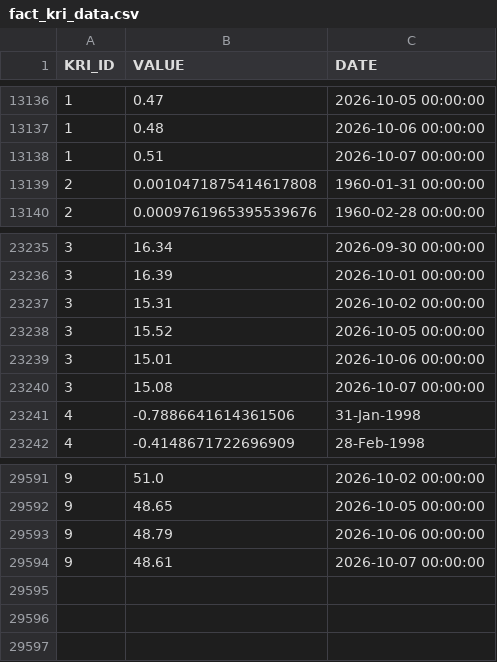
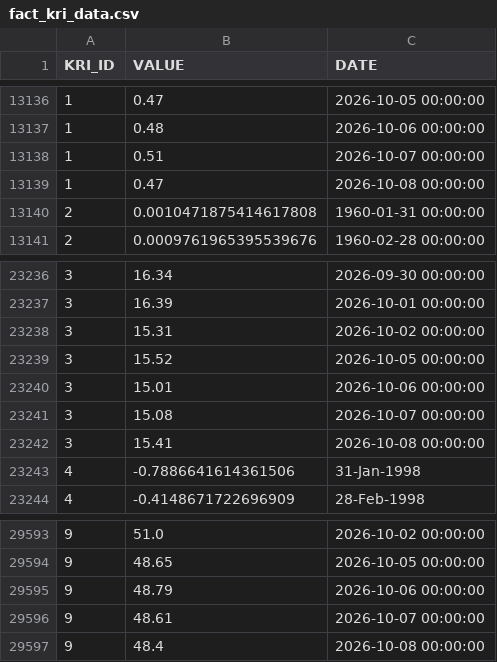
Before and after one commit to russ-john/key_risk_indicators, a CSV file: fact_kri_data.csv, drawn as a sheet; only a part is shown, gaps mark what is left out.

```diff
--- a/fact_kri_data.csv
+++ b/fact_kri_data.csv
@@ -13138,2 +13138,3 @@ KRI_ID,VALUE,DATE
 1,0.51,2026-10-07 00:00:00
+1,0.47,2026-10-08 00:00:00
 2,0.0010471875414617808,1960-01-31 00:00:00
@@ -23240,2 +23241,3 @@ KRI_ID,VALUE,DATE
 3,15.08,2026-10-07 00:00:00
+3,15.41,2026-10-08 00:00:00
 4,-0.7886641614361506,31-Jan-1998
@@ -29594 +29596,2 @@ KRI_ID,VALUE,DATE
 9,48.61,2026-10-07 00:00:00
+9,48.4,2026-10-08 00:00:00
```
